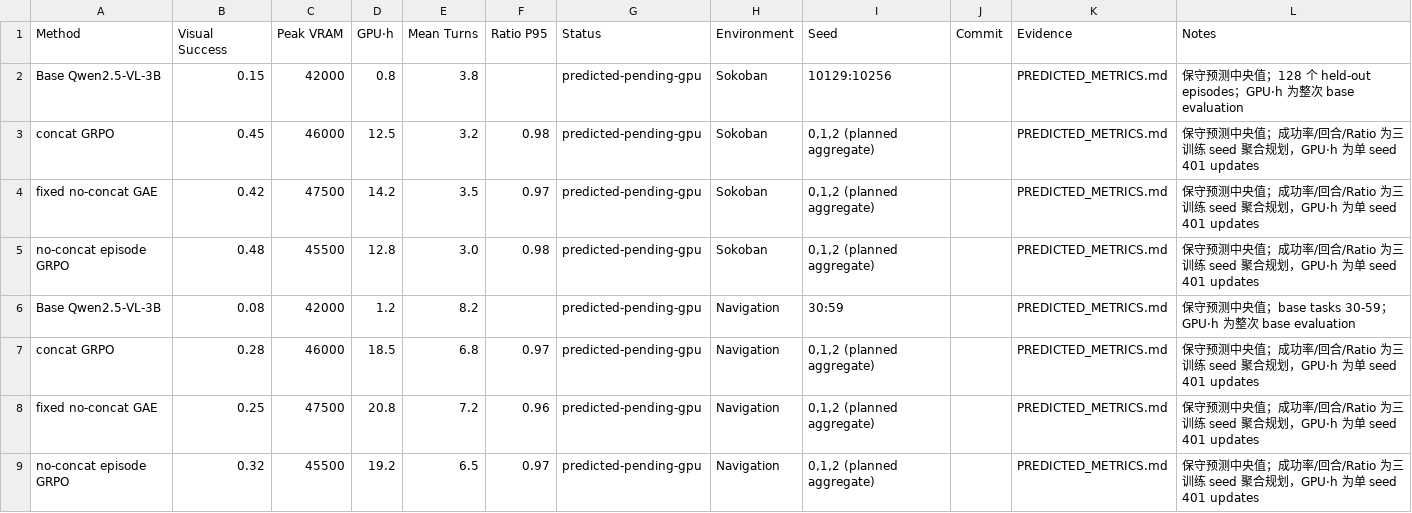
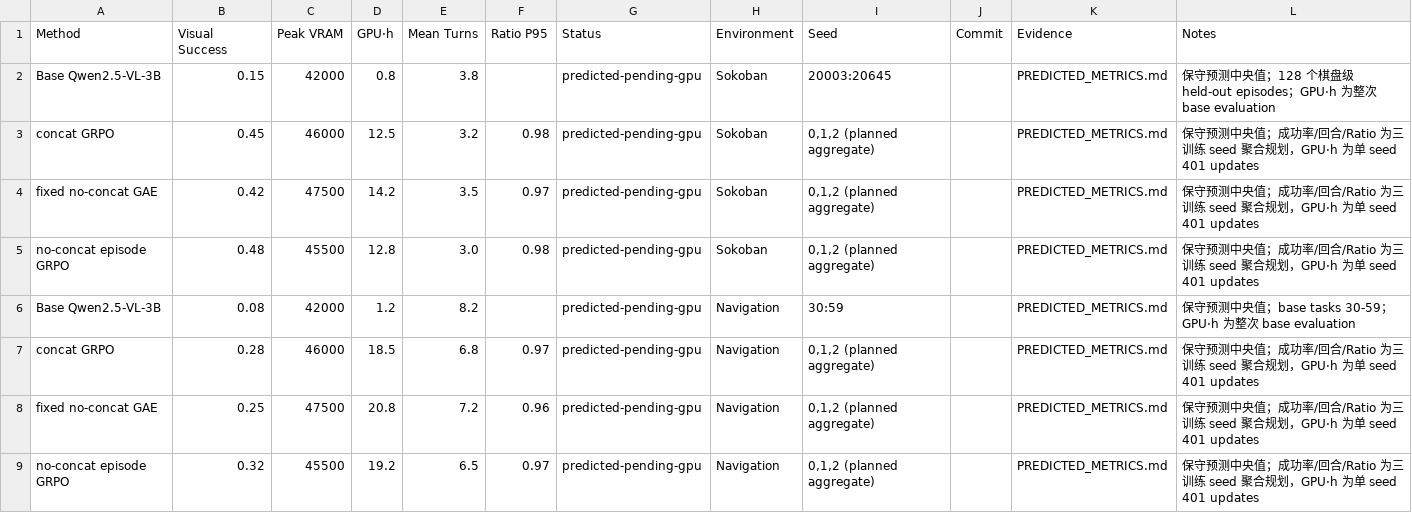
Before and after one commit to liuqjjin/vlm-agent-rl, a CSV file: results/main_results_predicted.csv, drawn as a sheet.

```diff
--- a/results/main_results_predicted.csv
+++ b/results/main_results_predicted.csv
@@ -1,3 +1,3 @@
 Method,Visual Success,Peak VRAM,GPU·h,Mean Turns,Ratio P95,Status,Environment,Seed,Commit,Evidence,Notes
-Base Qwen2.5-VL-3B,0.15,42000,0.8,3.8,,predicted-pending-gpu,Sokoban,10129:10256,,PREDICTED_METRICS.md,"保守预测中央值；128 个 held-out episodes；GPU·h 为整次 base evaluation"
+Base Qwen2.5-VL-3B,0.15,42000,0.8,3.8,,predicted-pending-gpu,Sokoban,20003:20645,,PREDICTED_METRICS.md,"保守预测中央值；128 个棋盘级 held-out episodes；GPU·h 为整次 base evaluation"
 concat GRPO,0.45,46000,12.5,3.2,0.98,predicted-pending-gpu,Sokoban,"0,1,2 (planned aggregate)",,PREDICTED_METRICS.md,"保守预测中央值；成功率/回合/Ratio 为三训练 seed 聚合规划，GPU·h 为单 seed 401 updates"
```
Also changed, not shown: 10 other files.
